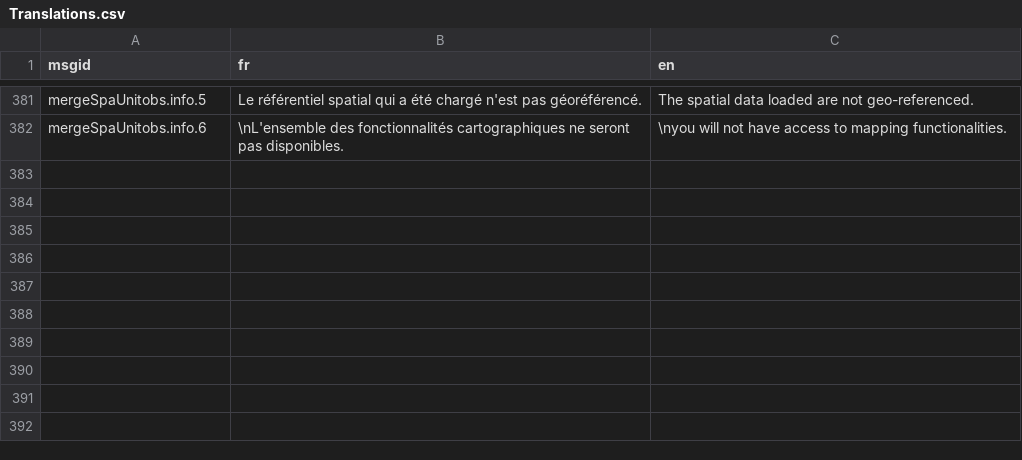
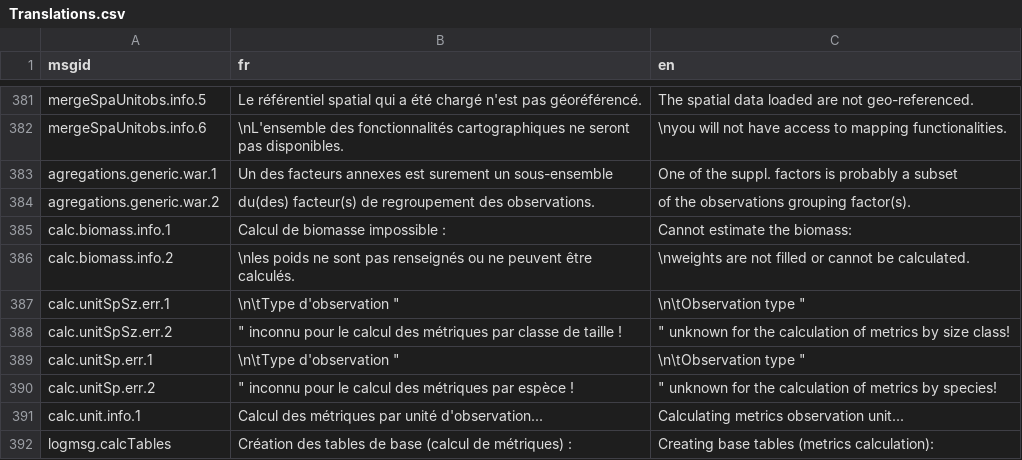
Before and after one commit to yreecht/Plateforme_PAMPA, a CSV file: Scripts_Biodiv/Translations.csv, drawn as a sheet; only a part is shown, gaps mark what is left out; the diff names each change by its address in the sheet, - before the commit and + after, or states it on an @@ line.

Commit message:
Translation to English continued (Agregations_generiques.R, etc.)
Translated files:
  * Scripts_Biodiv/Agregations_generiques.R
  * Scripts_Biodiv/Calcul_tables_metriques.R
  * Scripts_Biodiv/Chargement_OBSIND.R
  * Scripts_Biodiv/Chargement_shapefile.R

```diff
--- a/Scripts_Biodiv/Translations.csv
+++ b/Scripts_Biodiv/Translations.csv
+row 383: agregations.generic.war.1 | Un des facteurs annexes est surement un sous-ensemble | One of the suppl. factors is probably a subset
+row 384: agregations.generic.war.2 | du(des) facteur(s) de regroupement des observations. | of the observations grouping factor(s).
+row 385: calc.biomass.info.1 | Calcul de biomasse impossible : | Cannot estimate the biomass:
+row 386: calc.biomass.info.2 | \nles poids ne sont pas renseignés ou ne peuvent être calculés. | \nweights are not filled or cannot be calculated.
+row 387: calc.unitSpSz.err.1 | \n\tType d'observation " | \n\tObservation type "
+row 388: calc.unitSpSz.err.2 | " inconnu pour le calcul des métriques par classe de taille ! | " unknown for the calculation of metrics by size class!
+row 389: calc.unitSp.err.1 | \n\tType d'observation " | \n\tObservation type "
+row 390: calc.unitSp.err.2 | " inconnu pour le calcul des métriques par espèce ! | " unknown for the calculation of metrics by species!
+row 391: calc.unit.info.1 | Calcul des métriques par unité d'observation... | Calculating metrics observation unit...
+row 392: logmsg.calcTables | Création des tables de base (calcul de métriques) : | Creating base tables (metrics calculation):
```
Also changed, not shown: 6 other files.
